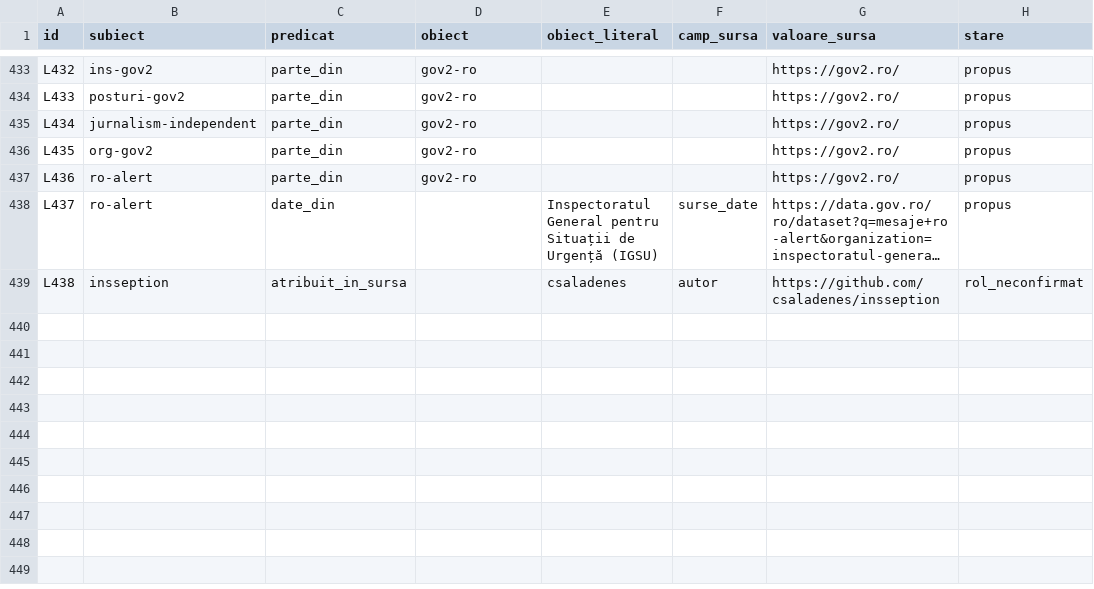
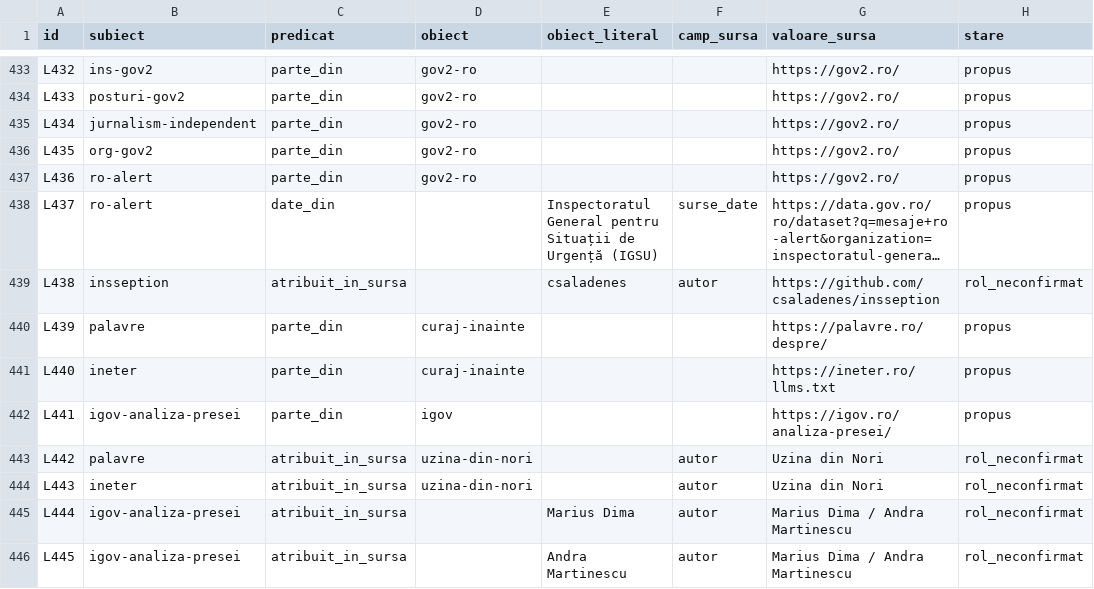
Before and after one commit to gov2-ro/awesome-civtech-ro, a CSV file: data/taxonomy-v2/integrare/relatii.csv, drawn as a sheet; only a part is shown, gaps mark what is left out; long unchanged cells end in …; the diff names each change by its address in the sheet, - before the commit and + after, or states it on an @@ line.

```diff
--- a/data/taxonomy-v2/integrare/relatii.csv
+++ b/data/taxonomy-v2/integrare/relatii.csv
+row 440: L439 | palavre | parte_din | curaj-inainte |  |  | https://palavre.ro/despre/ | propus
+row 441: L440 | ineter | parte_din | curaj-inainte |  |  | https://ineter.ro/llms.txt | propus
+row 442: L441 | igov-analiza-presei | parte_din | igov |  |  | https://igov.ro/analiza-presei/ | propus
+row 443: L442 | palavre | atribuit_in_sursa | uzina-din-nori |  | autor | Uzina din Nori | rol_neconfirmat
+row 444: L443 | ineter | atribuit_in_sursa | uzina-din-nori |  | autor | Uzina din Nori | rol_neconfirmat
+row 445: L444 | igov-analiza-presei | atribuit_in_sursa |  | Marius Dima | autor | Marius Dima / Andra Martinescu | rol_neconfirmat
+row 446: L445 | igov-analiza-presei | atribuit_in_sursa |  | Andra Martinescu | autor | Marius Dima / Andra Martinescu | rol_neconfirmat
```
Also changed, not shown: data/taxonomy-v2/integrare/intrari.csv, data/taxonomy-v2/observatii/profil.csv, 11 other files.
